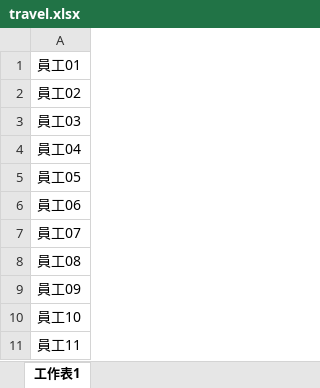
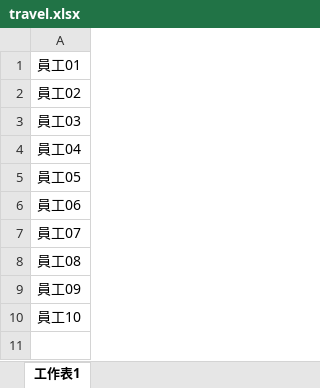
Before and after one commit to KEEEER/BusinessTravelerSelector, an Excel workbook: travel.xlsx, sheet 工作表1, drawn as a sheet; values as stored, in another font and other column widths than the file's, no borders; the diff names each change by its address in the sheet, - before the commit and + after, or states it on an @@ line.

Commit message:
[ver1.0] feature complete accompany.xlsx 紀錄某兩人同行機率 travel.xlsx 紀錄所有的員工

```diff
--- a/travel.xlsx (sheet 工作表1)
+++ b/travel.xlsx (sheet 工作表1)
-row 11: 員工11
```
Also changed, not shown: accompany.xlsx, 9 other files.
